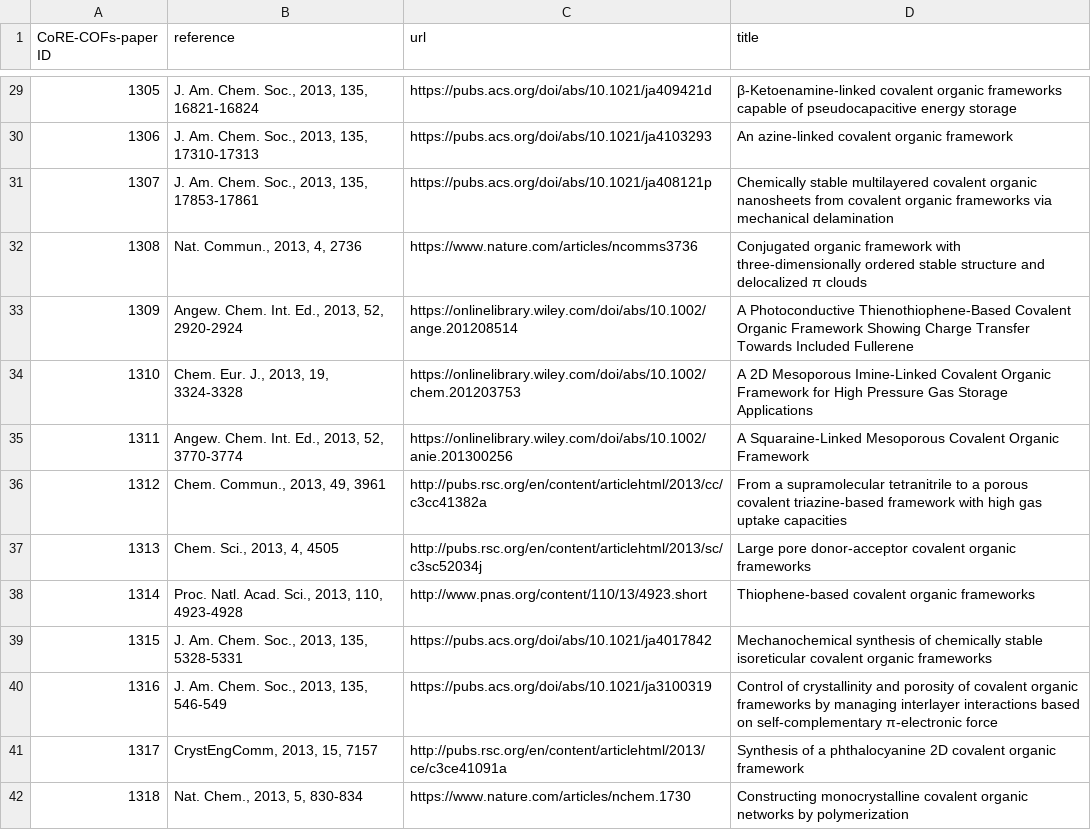
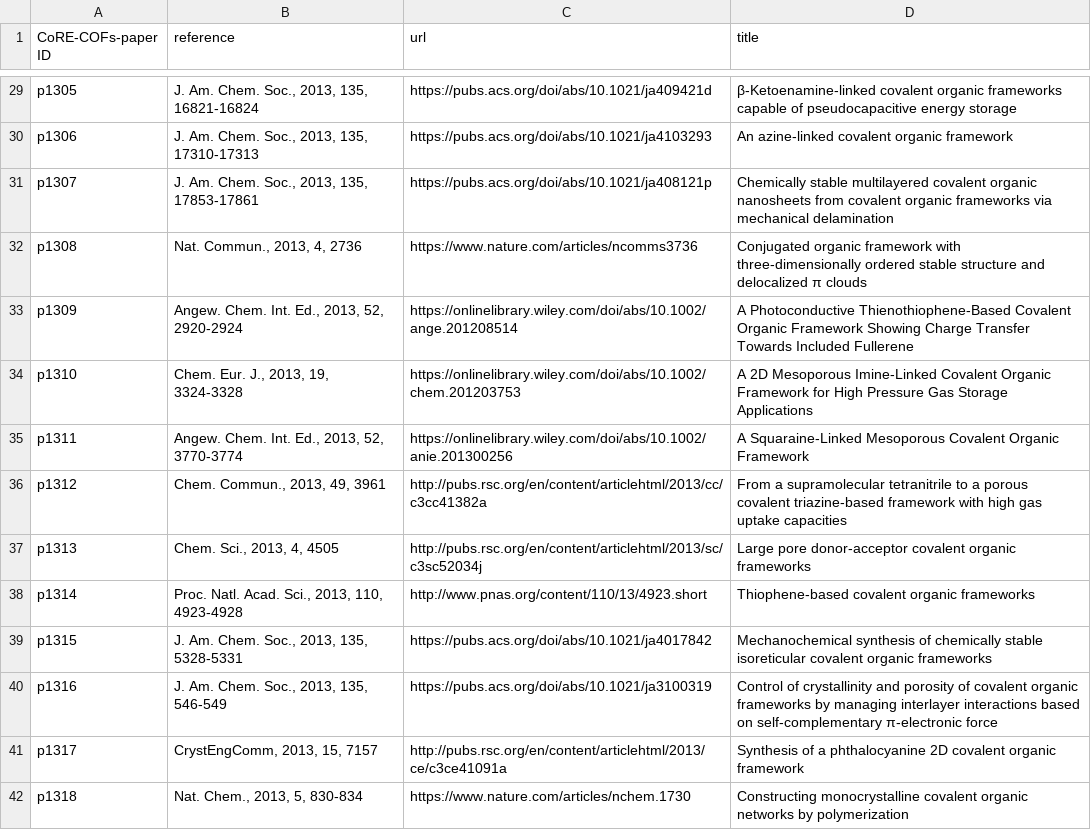
Before and after one commit to danieleongari/CURATED-COFs, a CSV file: cof-papers.csv, drawn as a sheet; only a part is shown, gaps mark what is left out; the diff covers the shown part only.

```diff
--- a/cof-papers.csv
+++ b/cof-papers.csv
@@ -29,14 +29,14 @@ CoRE-COFs-paper ID; reference; url; title;
-1305; J. Am. Chem. Soc., 2013, 135, 16821-16824; https://pubs.acs.org/doi/abs/10.1021/ja409421d; β-Ketoenamine-linked covalent organic frameworks capable of pseudocapacitive energy storage;
-1306; J. Am. Chem. Soc., 2013, 135, 17310-17313; https://pubs.acs.org/doi/abs/10.1021/ja4103293; An azine-linked covalent organic framework;
-1307; J. Am. Chem. Soc., 2013, 135, 17853-17861; https://pubs.acs.org/doi/abs/10.1021/ja408121p; Chemically stable multilayered covalent organic nanosheets from covalent organic frameworks via mechanical delamination;
-1308; Nat. Commun., 2013, 4, 2736; https://www.nature.com/articles/ncomms3736; Conjugated organic framework with three-dimensionally ordered stable structure and delocalized π clouds;
-1309; Angew. Chem. Int. Ed., 2013, 52, 2920-2924; https://onlinelibrary.wiley.com/doi/abs/10.1002/ange.201208514; A Photoconductive Thienothiophene‐Based Covalent Organic Framework Showing Charge Transfer Towards Included Fullerene;
-1310; Chem. Eur. J., 2013, 19, 3324-3328; https://onlinelibrary.wiley.com/doi/abs/10.1002/chem.201203753; A 2D Mesoporous Imine‐Linked Covalent Organic Framework for High Pressure Gas Storage Applications;
-1311; Angew. Chem. Int. Ed., 2013, 52, 3770-3774; https://onlinelibrary.wiley.com/doi/abs/10.1002/anie.201300256; A Squaraine‐Linked Mesoporous Covalent Organic Framework;
-1312; Chem. Commun., 2013, 49, 3961; http://pubs.rsc.org/en/content/articlehtml/2013/cc/c3cc41382a; From a supramolecular tetranitrile to a porous covalent triazine-based framework with high gas uptake capacities;
-1313; Chem. Sci., 2013, 4, 4505; http://pubs.rsc.org/en/content/articlehtml/2013/sc/c3sc52034j; Large pore donor-acceptor covalent organic frameworks;
-1314; Proc. Natl. Acad. Sci., 2013, 110, 4923-4928; http://www.pnas.org/content/110/13/4923.short; Thiophene-based covalent organic frameworks;
-1315; J. Am. Chem. Soc., 2013, 135, 5328-5331; https://pubs.acs.org/doi/abs/10.1021/ja4017842; Mechanochemical synthesis of chemically stable isoreticular covalent organic frameworks;
-1316; J. Am. Chem. Soc., 2013, 135, 546-549; https://pubs.acs.org/doi/abs/10.1021/ja3100319; Control of crystallinity and porosity of covalent organic frameworks by managing interlayer interactions based on self-complementary π-electronic force;
-1317; CrystEngComm, 2013, 15, 7157; http://pubs.rsc.org/en/content/articlehtml/2013/ce/c3ce41091a; Synthesis of a phthalocyanine 2D covalent organic framework;
-1318; Nat. Chem., 2013, 5, 830-834; https://www.nature.com/articles/nchem.1730; Constructing monocrystalline covalent organic networks by polymerization;
+p1305;J. Am. Chem. Soc., 2013, 135, 16821-16824;https://pubs.acs.org/doi/abs/10.1021/ja409421d;β-Ketoenamine-linked covalent organic frameworks capable of pseudocapacitive energy storage
+p1306;J. Am. Chem. Soc., 2013, 135, 17310-17313;https://pubs.acs.org/doi/abs/10.1021/ja4103293;An azine-linked covalent organic framework
+p1307;J. Am. Chem. Soc., 2013, 135, 17853-17861;https://pubs.acs.org/doi/abs/10.1021/ja408121p;Chemically stable multilayered covalent organic nanosheets from covalent organic frameworks via mechanical delamination
+p1308;Nat. Commun., 2013, 4, 2736;https://www.nature.com/articles/ncomms3736;Conjugated organic framework with three-dimensionally ordered stable structure and delocalized π clouds
+p1309;Angew. Chem. Int. Ed., 2013, 52, 2920-2924;https://onlinelibrary.wiley.com/doi/abs/10.1002/ange.201208514;A Photoconductive Thienothiophene‐Based Covalent Organic Framework Showing Charge Transfer Towards Included Fullerene
+p1310;Chem. Eur. J., 2013, 19, 3324-3328;https://onlinelibrary.wiley.com/doi/abs/10.1002/chem.201203753;A 2D Mesoporous Imine‐Linked Covalent Organic Framework for High Pressure Gas Storage Applications
+p1311;Angew. Chem. Int. Ed., 2013, 52, 3770-3774;https://onlinelibrary.wiley.com/doi/abs/10.1002/anie.201300256;A Squaraine‐Linked Mesoporous Covalent Organic Framework
+p1312;Chem. Commun., 2013, 49, 3961;http://pubs.rsc.org/en/content/articlehtml/2013/cc/c3cc41382a;From a supramolecular tetranitrile to a porous covalent triazine-based framework with high gas uptake capacities
+p1313;Chem. Sci., 2013, 4, 4505;http://pubs.rsc.org/en/content/articlehtml/2013/sc/c3sc52034j;Large pore donor-acceptor covalent organic frameworks
+p1314;Proc. Natl. Acad. Sci., 2013, 110, 4923-4928;http://www.pnas.org/content/110/13/4923.short;Thiophene-based covalent organic frameworks
+p1315;J. Am. Chem. Soc., 2013, 135, 5328-5331;https://pubs.acs.org/doi/abs/10.1021/ja4017842;Mechanochemical synthesis of chemically stable isoreticular covalent organic frameworks
+p1316;J. Am. Chem. Soc., 2013, 135, 546-549;https://pubs.acs.org/doi/abs/10.1021/ja3100319;Control of crystallinity and porosity of covalent organic frameworks by managing interlayer interactions based on self-complementary π-electronic force
+p1317;CrystEngComm, 2013, 15, 7157;http://pubs.rsc.org/en/content/articlehtml/2013/ce/c3ce41091a;Synthesis of a phthalocyanine 2D covalent organic framework
+p1318;Nat. Chem., 2013, 5, 830-834;https://www.nature.com/articles/nchem.1730;Constructing monocrystalline covalent organic networks by polymerization
```
Also changed, not shown: 149 edited cells elsewhere in this file, cof-frameworks.csv.
